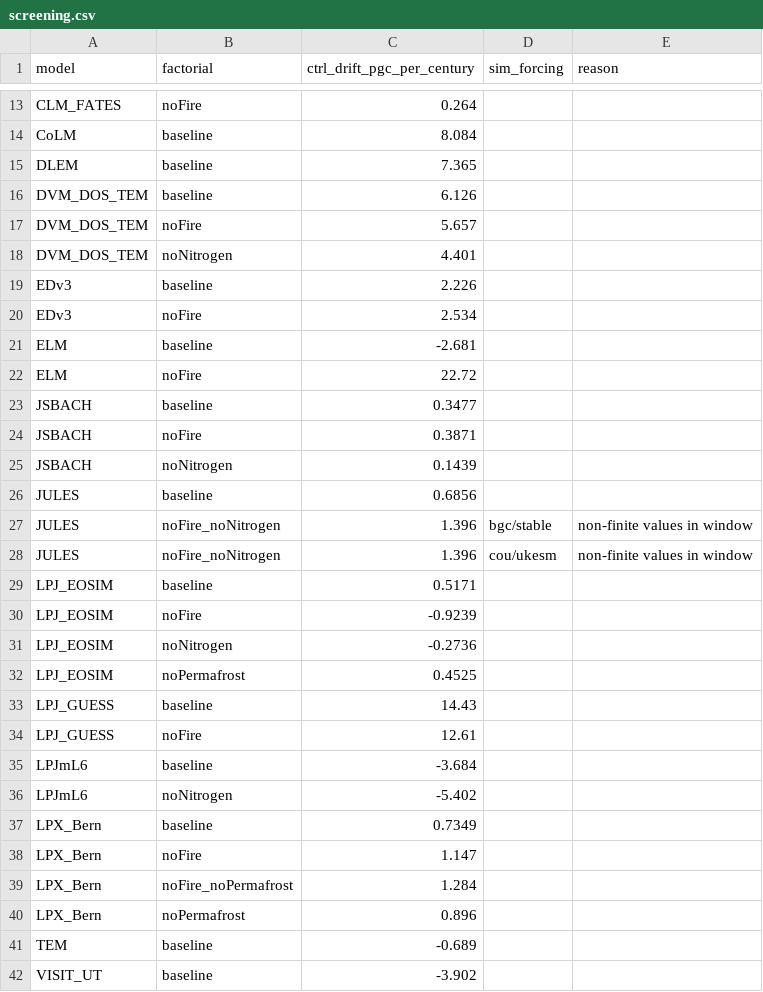
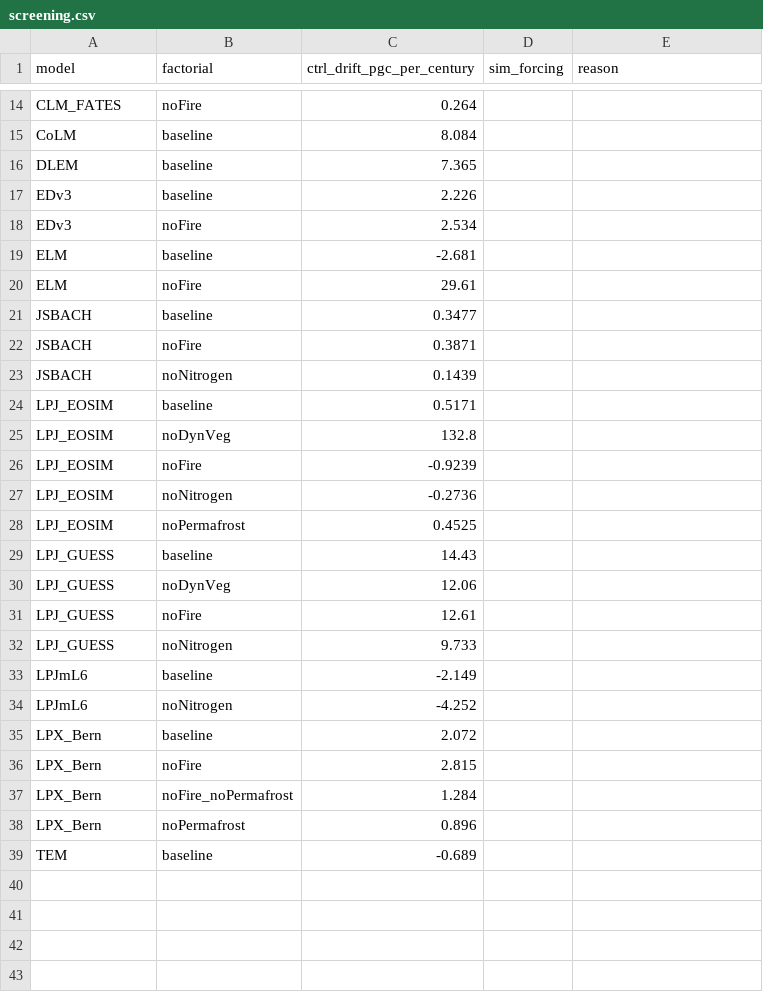
Before and after one commit to benmsanderson/tcre_mini, a CSV file: results/wiemip/screening.csv, drawn as a sheet; only a part is shown, gaps mark what is left out; the diff covers the shown part only.

```diff
--- a/results/wiemip/screening.csv
+++ b/results/wiemip/screening.csv
@@ -15,5 +16,2 @@ CoLM,baseline,8.084,,
 DLEM,baseline,7.365,,
-DVM_DOS_TEM,baseline,6.126,,
-DVM_DOS_TEM,noFire,5.657,,
-DVM_DOS_TEM,noNitrogen,4.401,,
 EDv3,baseline,2.226,,
@@ -21,3 +19,3 @@ EDv3,noFire,2.534,,
 ELM,baseline,-2.681,,
-ELM,noFire,22.72,,
+ELM,noFire,29.61,,
 JSBACH,baseline,0.3477,,
@@ -25,6 +23,4 @@ JSBACH,noFire,0.3871,,
 JSBACH,noNitrogen,0.1439,,
-JULES,baseline,0.6856,,
-JULES,noFire_noNitrogen,1.396,bgc/stable,non-finite values in window
-JULES,noFire_noNitrogen,1.396,cou/ukesm,non-finite values in window
 LPJ_EOSIM,baseline,0.5171,,
+LPJ_EOSIM,noDynVeg,132.8,,
 LPJ_EOSIM,noFire,-0.9239,,
@@ -33,7 +29,9 @@ LPJ_EOSIM,noPermafrost,0.4525,,
 LPJ_GUESS,baseline,14.43,,
+LPJ_GUESS,noDynVeg,12.06,,
 LPJ_GUESS,noFire,12.61,,
-LPJmL6,baseline,-3.684,,
-LPJmL6,noNitrogen,-5.402,,
-LPX_Bern,baseline,0.7349,,
-LPX_Bern,noFire,1.147,,
+LPJ_GUESS,noNitrogen,9.733,,
+LPJmL6,baseline,-2.149,,
+LPJmL6,noNitrogen,-4.252,,
+LPX_Bern,baseline,2.072,,
+LPX_Bern,noFire,2.815,,
 LPX_Bern,noFire_noPermafrost,1.284,,
@@ -41,2 +39 @@ LPX_Bern,noPermafrost,0.896,,
 TEM,baseline,-0.689,,
-VISIT_UT,baseline,-3.902,,
```
Also changed, not shown: 2 added rows and 3 removed rows elsewhere in this file, results/wiemip/feedbacks_long.csv, results/wiemip/paired_effects.csv, 20 other files.
